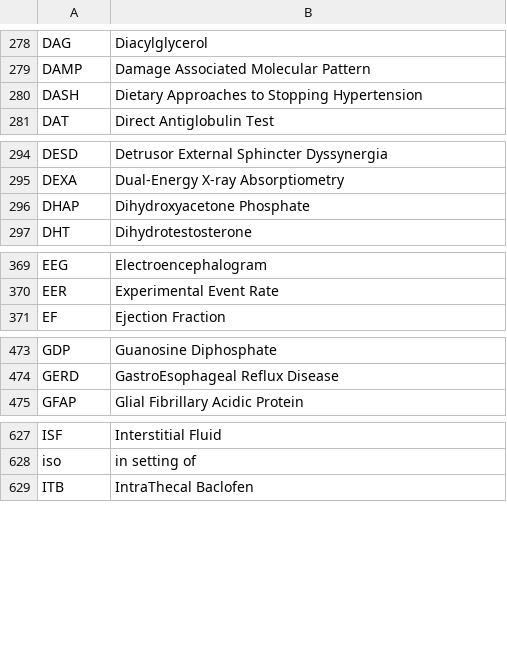
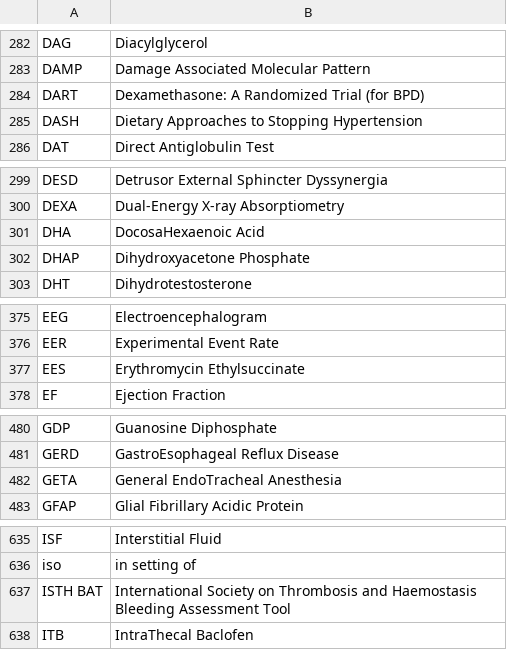
Before and after one commit to emleddin/meded, a CSV file: clinical-abbreviations.csv, drawn as a sheet; only a part is shown, gaps mark what is left out; the diff covers the shown part only.

```diff
--- a/clinical-abbreviations.csv
+++ b/clinical-abbreviations.csv
@@ -279,2 +283,3 @@ DAG,Diacylglycerol
 DAMP,Damage Associated Molecular Pattern
+DART,Dexamethasone: A Randomized Trial (for BPD)
 DASH,Dietary Approaches to Stopping Hypertension
@@ -295,2 +300,3 @@ DESD,Detrusor External Sphincter Dyssynergia
 DEXA,Dual-Energy X-ray Absorptiometry
+DHA,DocosaHexaenoic Acid
 DHAP,Dihydroxyacetone Phosphate
@@ -370,2 +376,3 @@ EEG,Electroencephalogram
 EER,Experimental Event Rate
+EES,Erythromycin Ethylsuccinate
 EF,Ejection Fraction
@@ -474,2 +481,3 @@ GDP,Guanosine Diphosphate
 GERD,GastroEsophageal Reflux Disease
+GETA,General EndoTracheal Anesthesia
 GFAP,Glial Fibrillary Acidic Protein
@@ -628,2 +636,3 @@ ISF,Interstitial Fluid
 iso,in setting of
+ISTH BAT,International Society on Thrombosis and Haemostasis Bleeding Assessment Tool
 ITB,IntraThecal Baclofen
```
Also changed, not shown: 12 added rows elsewhere in this file, brand-generic.csv, docs/brand-generic.csv, 28 other files.
